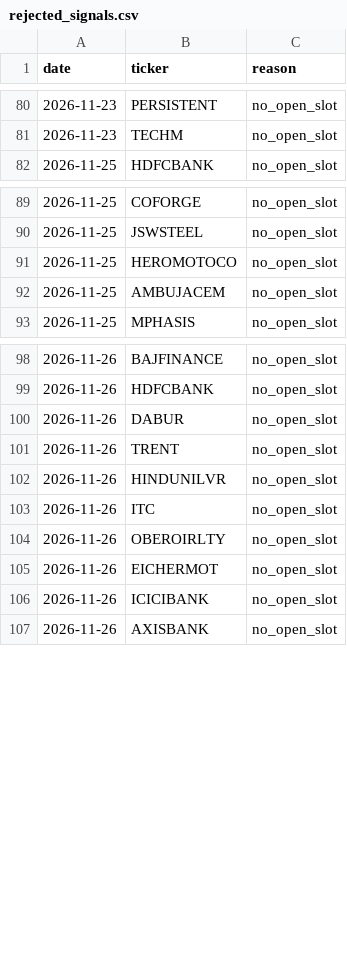
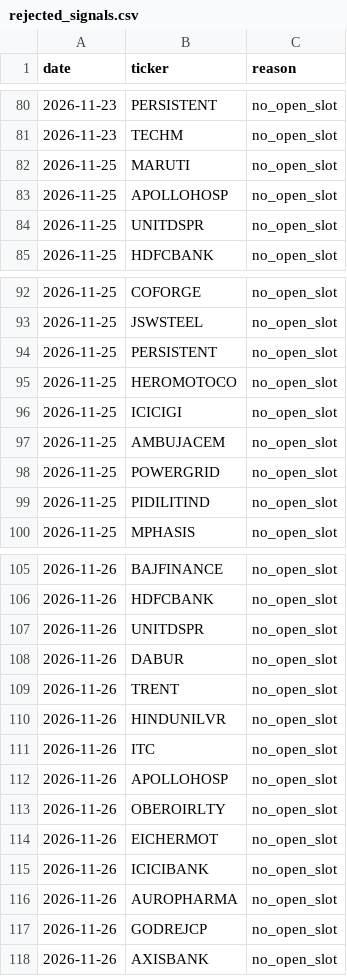
Before and after one commit to shivamnegi-cyber/nifty-swing-lab, a CSV file: records/rejected_signals.csv, drawn as a sheet; only a part is shown, gaps mark what is left out; the diff covers the shown part only.

Commit message:
records: 2026-11-26T09:30Z

```diff
--- a/records/rejected_signals.csv
+++ b/records/rejected_signals.csv
@@ -81,2 +81,5 @@ date,ticker,reason
 2026-11-23,TECHM,no_open_slot
+2026-11-25,MARUTI,no_open_slot
+2026-11-25,APOLLOHOSP,no_open_slot
+2026-11-25,UNITDSPR,no_open_slot
 2026-11-25,HDFCBANK,no_open_slot
@@ -90,4 +93,8 @@ date,ticker,reason
 2026-11-25,JSWSTEEL,no_open_slot
+2026-11-25,PERSISTENT,no_open_slot
 2026-11-25,HEROMOTOCO,no_open_slot
+2026-11-25,ICICIGI,no_open_slot
 2026-11-25,AMBUJACEM,no_open_slot
+2026-11-25,POWERGRID,no_open_slot
+2026-11-25,PIDILITIND,no_open_slot
 2026-11-25,MPHASIS,no_open_slot
@@ -99,2 +106,3 @@ date,ticker,reason
 2026-11-26,HDFCBANK,no_open_slot
+2026-11-26,UNITDSPR,no_open_slot
 2026-11-26,DABUR,no_open_slot
@@ -103,2 +111,3 @@ date,ticker,reason
 2026-11-26,ITC,no_open_slot
+2026-11-26,APOLLOHOSP,no_open_slot
 2026-11-26,OBEROIRLTY,no_open_slot
@@ -106,2 +115,4 @@ date,ticker,reason
 2026-11-26,ICICIBANK,no_open_slot
+2026-11-26,AUROPHARMA,no_open_slot
+2026-11-26,GODREJCP,no_open_slot
 2026-11-26,AXISBANK,no_open_slot
```
Also changed, not shown: 3 added rows elsewhere in this file, records/daily.csv, records/holdings.csv, 2 other files.
